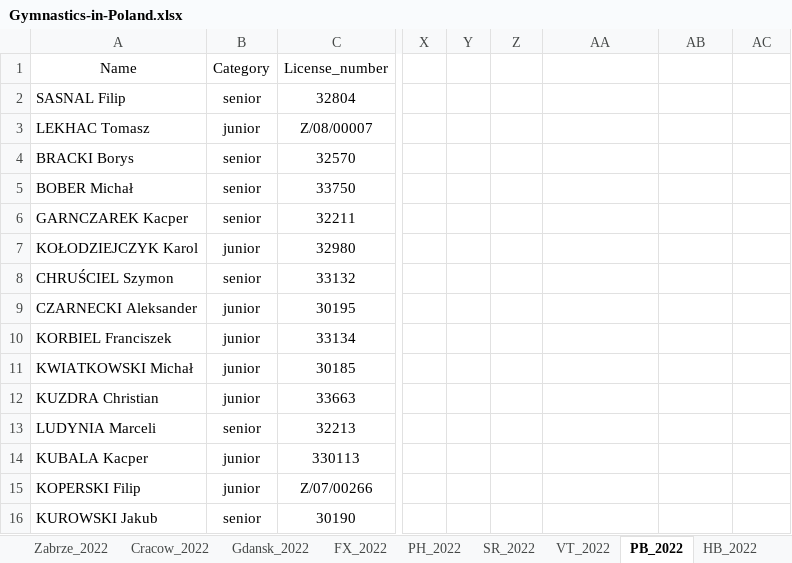
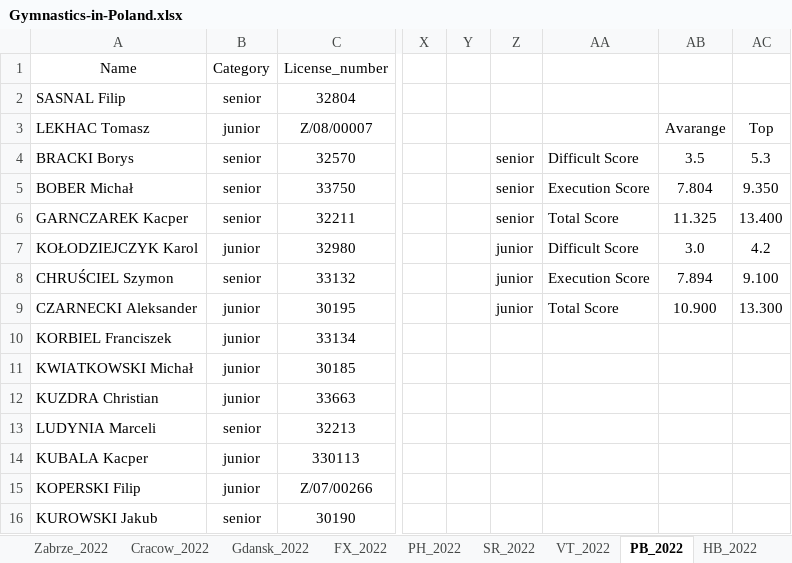
Before and after one commit to Asturn15/Gymnastics-on-GitHub, an Excel workbook: Project 3 - MS Excel analysis/Gymnastics-in-Poland.xlsx, sheet PB_2022, drawn as a sheet; only a part is shown, gaps mark what is left out; values as stored, in another font and other column widths than the file's, no borders; conditional formats and table styles not drawn; the diff names each change by its address in the sheet, - before the commit and + after, or states it on an @@ line.

```diff
--- a/Project 3 - MS Excel analysis/Gymnastics-in-Poland.xlsx (sheet PB_2022)
+++ b/Project 3 - MS Excel analysis/Gymnastics-in-Poland.xlsx (sheet PB_2022)
-AB3: (empty)
+AB3: Avarange
-AC3: (empty)
+AC3: Top
-Z4:Z6: (empty)
+Z4:Z6: senior
-AA4: (empty)
+AA4: Difficult Score
-AB4: (empty)
+AB4: 3.5
-AC4: (empty)
+AC4: 5.3
-AA5: (empty)
+AA5: Execution Score
-AB5: (empty)
+AB5: 7.804
-AC5: (empty)
+AC5: 9.350
-AA6: (empty)
+AA6: Total Score
-AB6: (empty)
+AB6: 11.325
-AC6: (empty)
+AC6: 13.400
-Z7:Z9: (empty)
+Z7:Z9: junior
-AA7: (empty)
+AA7: Difficult Score
-AB7: (empty)
+AB7: 3.0
-AC7: (empty)
+AC7: 4.2
-AA8: (empty)
+AA8: Execution Score
-AB8: (empty)
+AB8: 7.894
-AC8: (empty)
+AC8: 9.100
-AA9: (empty)
+AA9: Total Score
-AB9: (empty)
+AB9: 10.900
-AC9: (empty)
+AC9: 13.300
```
Also changed, not shown: sheet AA_2022, sheet FX_2022, sheet Bydgoszcz_2022, sheet Cracow_2022, sheet SR_2022, sheet HB_2022, 4 more sheets, formulas that keep their value, hidden cells, 1 other file.
